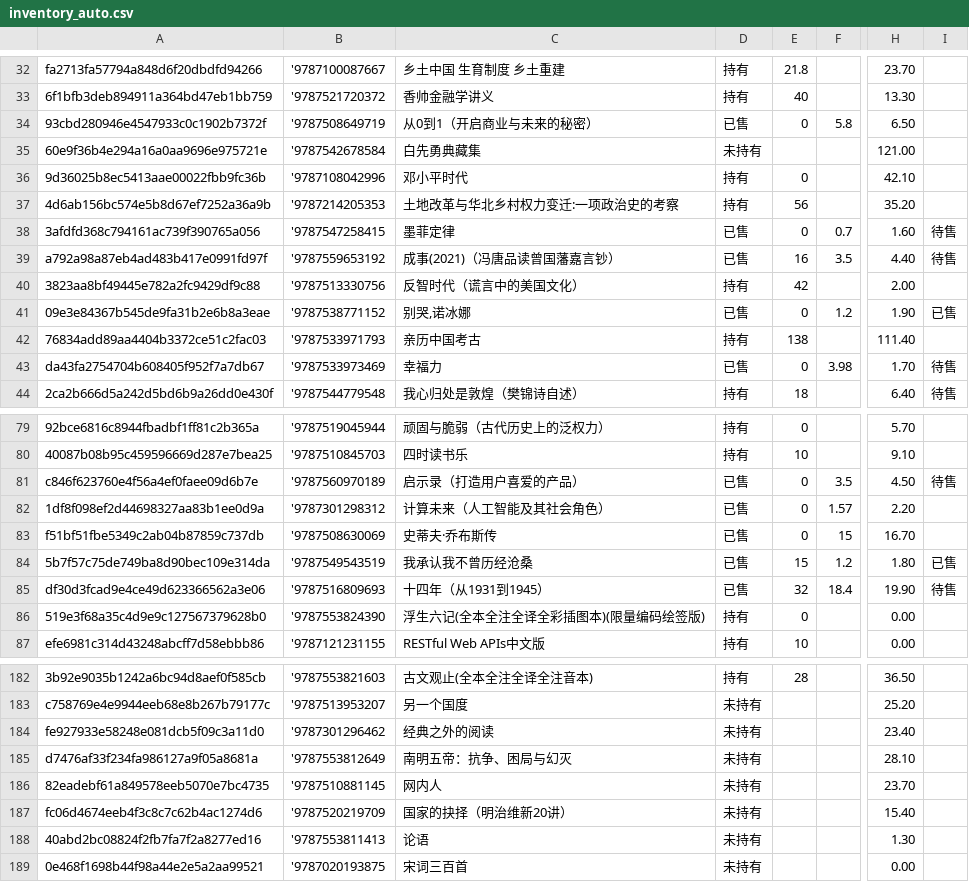
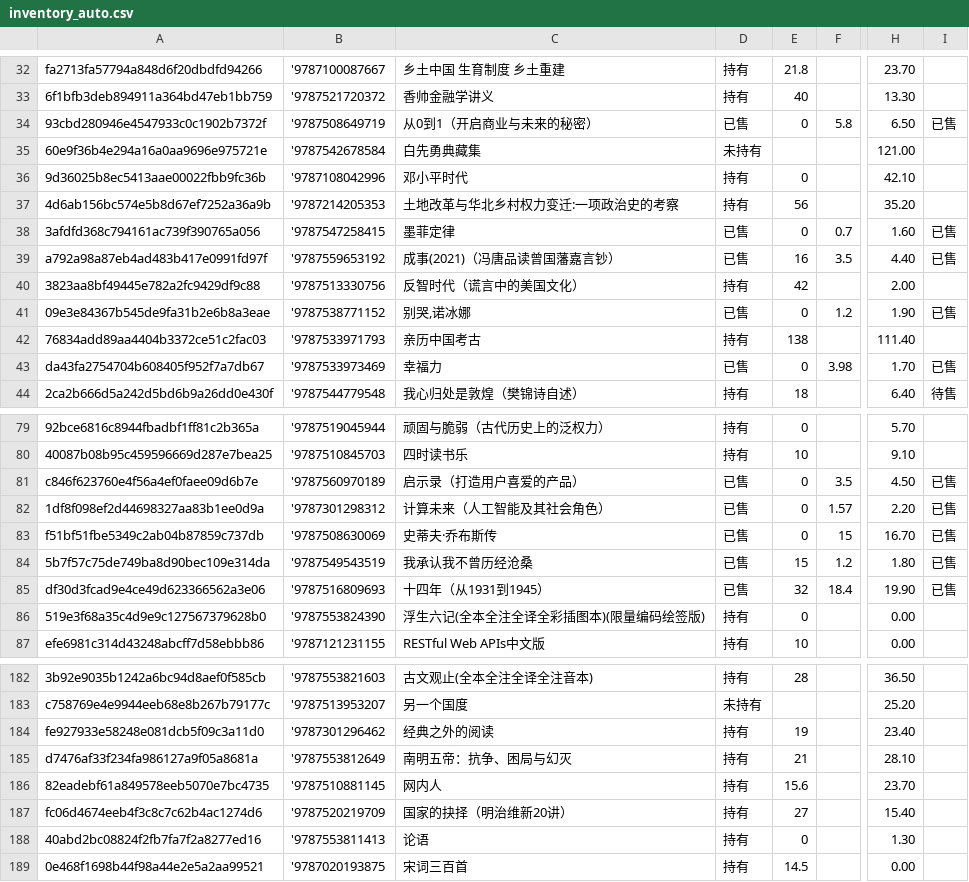
Before and after one commit to lipingxu/dzy_inventory, a CSV file: inventory_auto.csv, drawn as a sheet; only a part is shown, gaps mark what is left out; the diff covers the shown part only; the diff names each change by its address in the sheet, - before the commit and + after, or states it on an @@ line.

```diff
--- a/inventory_auto.csv
+++ b/inventory_auto.csv
-I34: (empty)
+I34: 已售
-I38:I39: 待售
+I38:I39: 已售
-I43: 待售
+I43: 已售
-I81: 待售
+I81: 已售
-I82:I83: (empty)
+I82:I83: 已售
-I85: 待售
+I85: 已售
-D184:D189: 未持有
+D184:D189: 持有
-E184: (empty)
+E184: 19
-E185: (empty)
+E185: 21
-E186: (empty)
+E186: 15.6
-E187: (empty)
+E187: 27
-E188: (empty)
+E188: 0
-E189: (empty)
+E189: 14.5
```
Also changed, not shown: 12 edited cells elsewhere in this file, manual_overrides.csv, 3 other files.
